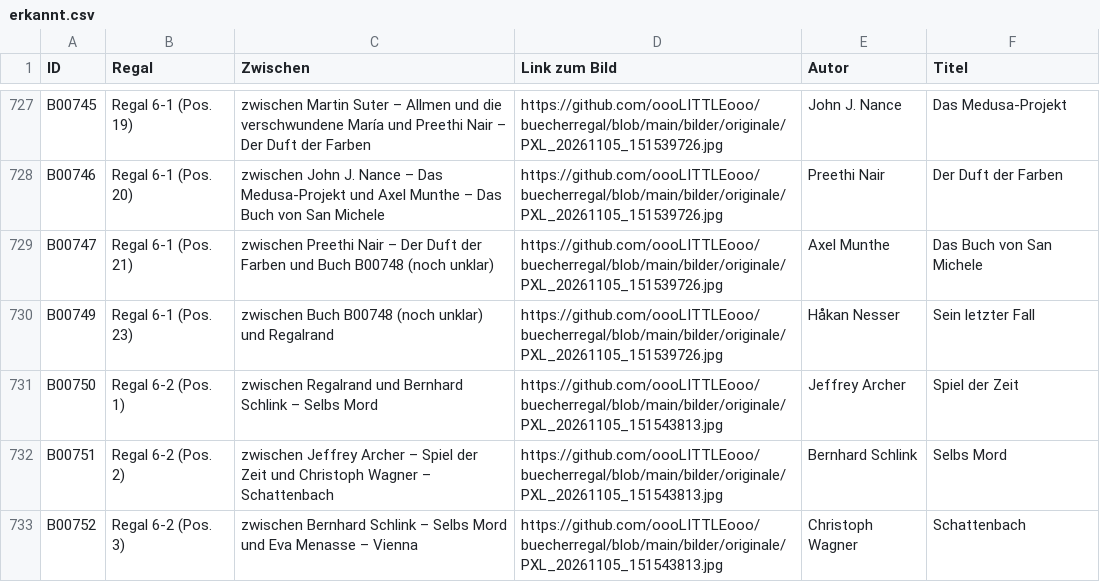
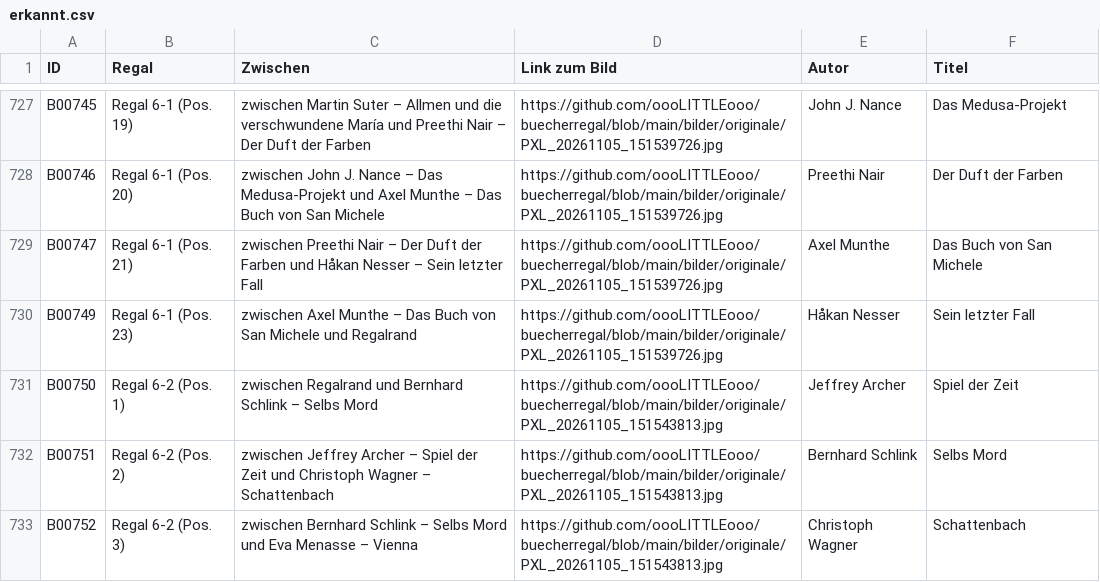
Before and after one commit to oooLITTLEooo/buecherregal, a CSV file: daten/nachkontrolle/erkannt.csv, drawn as a sheet; only a part is shown, gaps mark what is left out.

Commit message:
Nachkontrolle: B00748 ist kein eigenes Buch, weiter mit B00848

```diff
--- a/daten/nachkontrolle/erkannt.csv
+++ b/daten/nachkontrolle/erkannt.csv
@@ -728,4 +728,4 @@ ID;Regal;Zwischen;Link zum Bild;Autor;Titel
 "B00746";"Regal 6-1 (Pos. 20)";"zwischen John J. Nance – Das Medusa-Projekt und Axel Munthe – Das Buch von San Michele";"https://github.com/oooLITTLEooo/buecherregal/blob/main/bilder/originale/PXL_20261105_151539726.jpg";"Preethi Nair";"Der Duft der Farben"
-"B00747";"Regal 6-1 (Pos. 21)";"zwischen Preethi Nair – Der Duft der Farben und Buch B00748 (noch unklar)";"https://github.com/oooLITTLEooo/buecherregal/blob/main/bilder/originale/PXL_20261105_151539726.jpg";"Axel Munthe";"Das Buch von San Michele"
-"B00749";"Regal 6-1 (Pos. 23)";"zwischen Buch B00748 (noch unklar) und Regalrand";"https://github.com/oooLITTLEooo/buecherregal/blob/main/bilder/originale/PXL_20261105_151539726.jpg";"Håkan Nesser";"Sein letzter Fall"
+"B00747";"Regal 6-1 (Pos. 21)";"zwischen Preethi Nair – Der Duft der Farben und Håkan Nesser – Sein letzter Fall";"https://github.com/oooLITTLEooo/buecherregal/blob/main/bilder/originale/PXL_20261105_151539726.jpg";"Axel Munthe";"Das Buch von San Michele"
+"B00749";"Regal 6-1 (Pos. 23)";"zwischen Axel Munthe – Das Buch von San Michele und Regalrand";"https://github.com/oooLITTLEooo/buecherregal/blob/main/bilder/originale/PXL_20261105_151539726.jpg";"Håkan Nesser";"Sein letzter Fall"
 "B00750";"Regal 6-2 (Pos. 1)";"zwischen Regalrand und Bernhard Schlink – Selbs Mord";"https://github.com/oooLITTLEooo/buecherregal/blob/main/bilder/originale/PXL_20261105_151543813.jpg";"Jeffrey Archer";"Spiel der Zeit"
```
